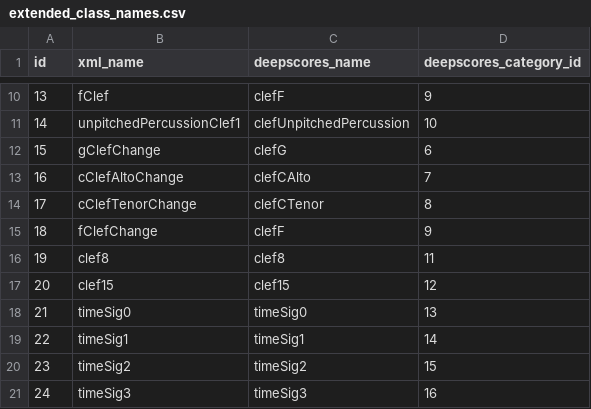
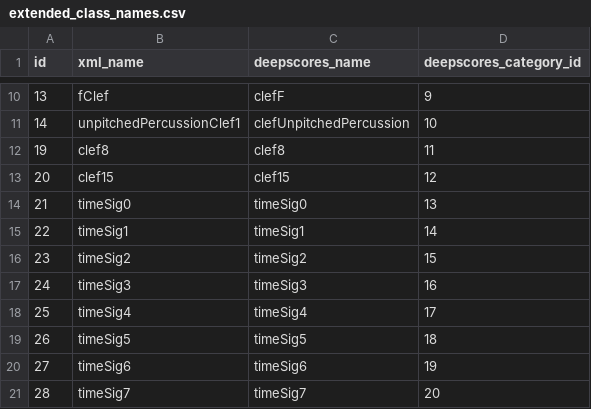
Before and after one commit to yvan674/watershed-fcos, a CSV file: src/dataset/extended_class_names.csv, drawn as a sheet; only a part is shown, gaps mark what is left out; the shorter side is filled out with more unchanged rows; the diff names each change by its address in the sheet, - before the commit and + after, or states it on an @@ line.

Commit message:
Deepscores v2 conversion code implemented

```diff
--- a/src/dataset/extended_class_names.csv
+++ b/src/dataset/extended_class_names.csv
-row 12: 15 | gClefChange | clefG | 6
-row 13: 16 | cClefAltoChange | clefCAlto | 7
-row 14: 17 | cClefTenorChange | clefCTenor | 8
-row 15: 18 | fClefChange | clefF | 9
```
Also changed, not shown: 3 other files.
